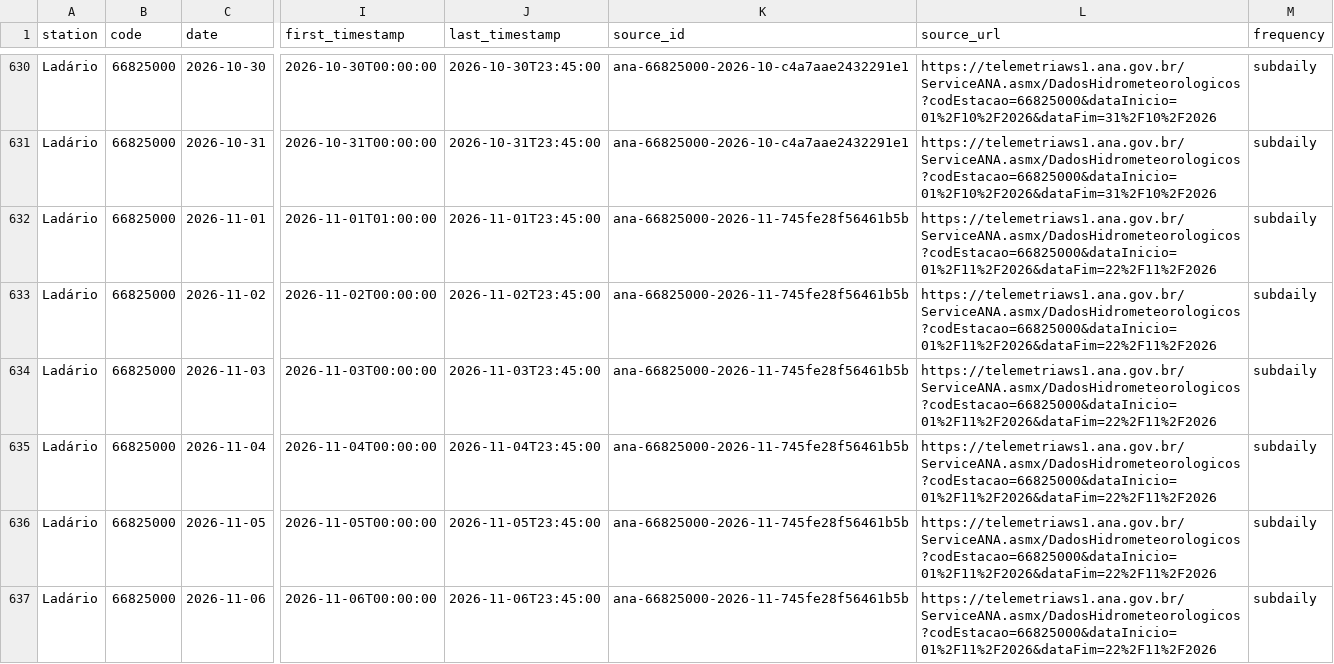
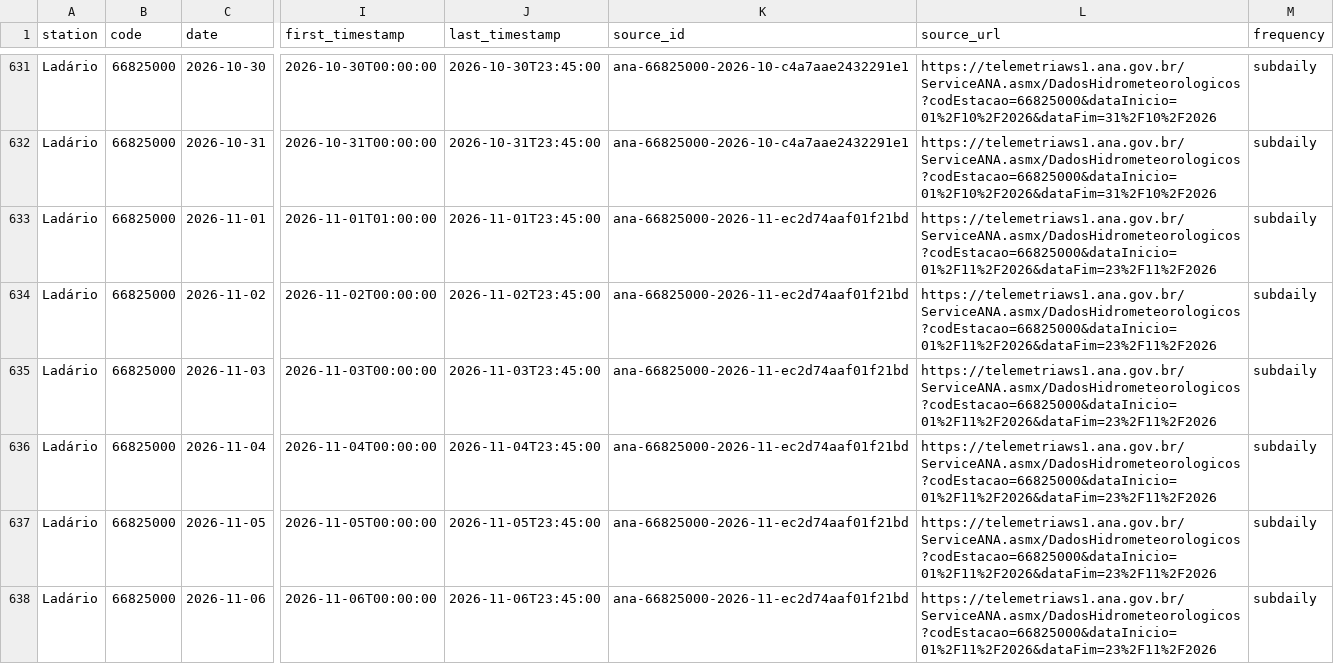
Before and after one commit to ernandes-sobreira/cota-rio-paraguai, a CSV file: data/telemetry-daily.csv, drawn as a sheet; only a part is shown, gaps mark what is left out; addresses are those after the commit; the diff covers the shown part only; the diff names each change by its address in the sheet, - before the commit and + after, or states it on an @@ line.

```diff
--- a/data/telemetry-daily.csv
+++ b/data/telemetry-daily.csv
-K633:K638 (source_id): ana-66825000-2026-11-745fe28f56461b5b
+K633:K638 (source_id): ana-66825000-2026-11-ec2d74aaf01f21bd
-L633:L638 (source_url): https://telemetriaws1.ana.gov.br/ServiceANA.asmx/DadosHidrometeorologicos?codEstacao=66825000&dataInicio=01%2F11%2F2026&dataFim=22%2F11%2F2026
+L633:L638 (source_url): https://telemetriaws1.ana.gov.br/ServiceANA.asmx/DadosHidrometeorologicos?codEstacao=66825000&dataInicio=01%2F11%2F2026&dataFim=23%2F11%2F2026
```
Also changed, not shown: 3 added rows and 140 edited cells elsewhere in this file, 5 other files.
